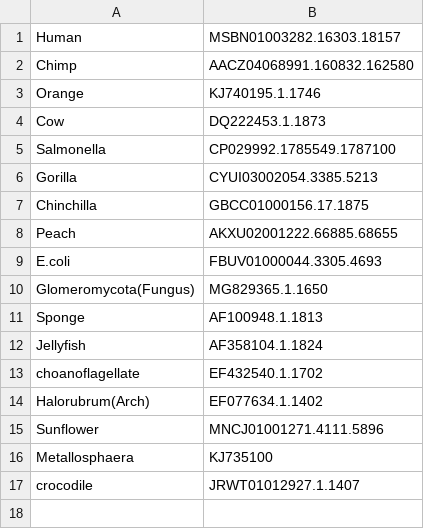
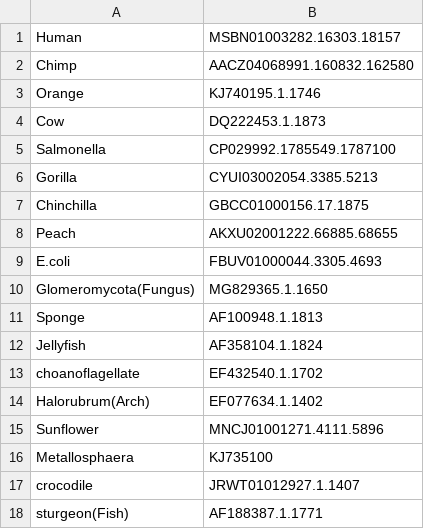
Before and after one commit to TahaAslani/16S_rRNA_phylogeny, a CSV file: test_species.csv, drawn as a sheet.

Commit message:
Update test_species.csv

```diff
--- a/test_species.csv
+++ b/test_species.csv
@@ -17 +17,2 @@ Metallosphaera,KJ735100
 crocodile,JRWT01012927.1.1407
+sturgeon(Fish),AF188387.1.1771
```
